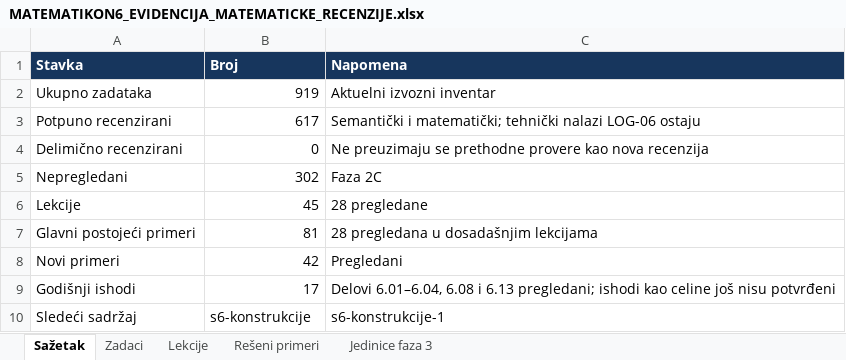
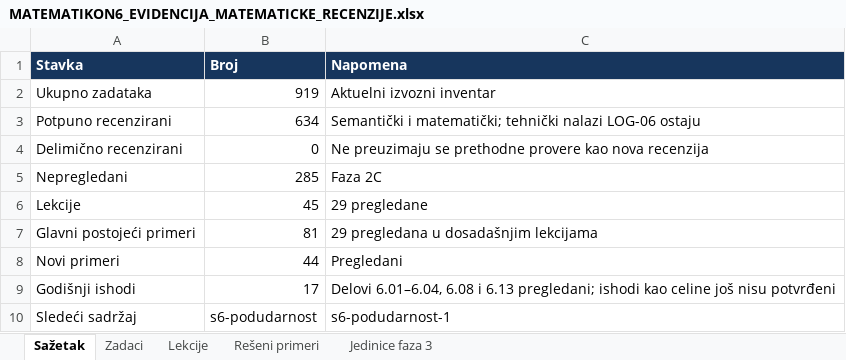
Before and after one commit to Milosprofessor/matematikon6-8, an Excel workbook: MATEMATIKON6_EVIDENCIJA_MATEMATICKE_RECENZIJE.xlsx, sheet Sažetak, drawn as a sheet; values as stored, in another font and other column widths than the file's, no borders; table styles not drawn; the diff names each change by its address in the sheet, - before the commit and + after, or states it on an @@ line.

Commit message:
Recenzija šestog razreda: s6-konstrukcije

```diff
--- a/MATEMATIKON6_EVIDENCIJA_MATEMATICKE_RECENZIJE.xlsx (sheet Sažetak)
+++ b/MATEMATIKON6_EVIDENCIJA_MATEMATICKE_RECENZIJE.xlsx (sheet Sažetak)
-B3 (Broj): 617
+B3 (Broj): 634
-B5 (Broj): 302
+B5 (Broj): 285
-C6 (Napomena): 28 pregledane
+C6 (Napomena): 29 pregledane
-C7 (Napomena): 28 pregledana u dosadašnjim lekcijama
+C7 (Napomena): 29 pregledana u dosadašnjim lekcijama
-B8 (Broj): 42
+B8 (Broj): 44
-B10 (Broj): s6-konstrukcije
+B10 (Broj): s6-podudarnost
-C10 (Napomena): s6-konstrukcije-1
+C10 (Napomena): s6-podudarnost-1
```
Also changed, not shown: sheet Zadaci, sheet Rešeni primeri, sheet Lekcije, 10 other files.
